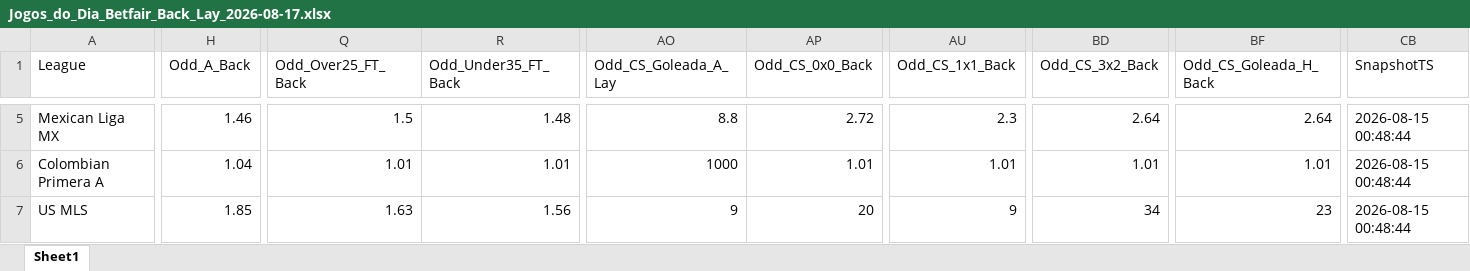
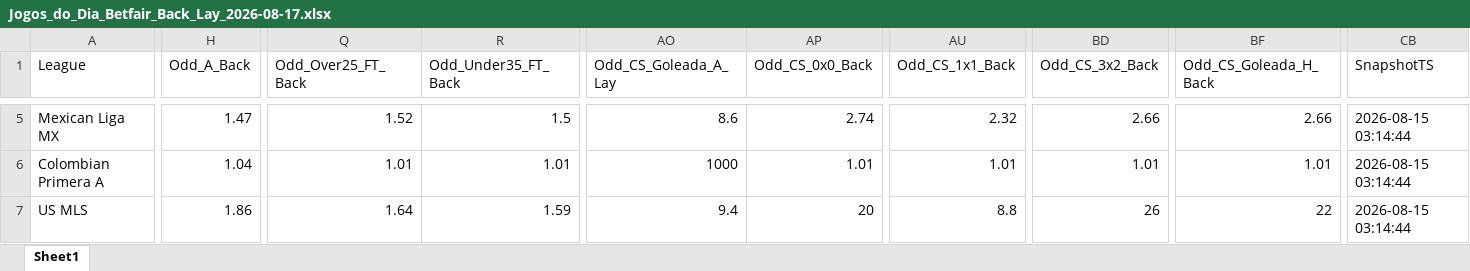
Before and after one commit to mtprado88/jogos_betfair, an Excel workbook: Jogos_do_Dia_Betfair_Back_Lay_2026-08-17.xlsx, sheet Sheet1, drawn as a sheet; only a part is shown, gaps mark what is left out; values as stored, in another font and other column widths than the file's, no borders; the diff covers the shown part only; the diff names each change by its address in the sheet, - before the commit and + after, or states it on an @@ line.

```diff
--- a/Jogos_do_Dia_Betfair_Back_Lay_2026-08-17.xlsx (sheet Sheet1)
+++ b/Jogos_do_Dia_Betfair_Back_Lay_2026-08-17.xlsx (sheet Sheet1)
-H5 (Odd_A_Back): 1.46
+H5 (Odd_A_Back): 1.47
-Q5 (Odd_Over25_FT_Back): 1.5
+Q5 (Odd_Over25_FT_Back): 1.52
-R5 (Odd_Under35_FT_Back): 1.48
+R5 (Odd_Under35_FT_Back): 1.5
-AO5 (Odd_CS_Goleada_A_Lay): 8.8
+AO5 (Odd_CS_Goleada_A_Lay): 8.6
-AP5 (Odd_CS_0x0_Back): 2.72
+AP5 (Odd_CS_0x0_Back): 2.74
-AU5 (Odd_CS_1x1_Back): 2.3
+AU5 (Odd_CS_1x1_Back): 2.32
-BD5 (Odd_CS_3x2_Back): 2.64
+BD5 (Odd_CS_3x2_Back): 2.66
-BF5 (Odd_CS_Goleada_H_Back): 2.64
+BF5 (Odd_CS_Goleada_H_Back): 2.66
-CB5:CB7 (SnapshotTS): 2026-08-15 00:48:44
+CB5:CB7 (SnapshotTS): 2026-08-15 03:14:44
-H7 (Odd_A_Back): 1.85
+H7 (Odd_A_Back): 1.86
-Q7 (Odd_Over25_FT_Back): 1.63
+Q7 (Odd_Over25_FT_Back): 1.64
-R7 (Odd_Under35_FT_Back): 1.56
+R7 (Odd_Under35_FT_Back): 1.59
-AO7 (Odd_CS_Goleada_A_Lay): 9
+AO7 (Odd_CS_Goleada_A_Lay): 9.4
-AU7 (Odd_CS_1x1_Back): 9
+AU7 (Odd_CS_1x1_Back): 8.8
-BD7 (Odd_CS_3x2_Back): 34
+BD7 (Odd_CS_3x2_Back): 26
-BF7 (Odd_CS_Goleada_H_Back): 23
+BF7 (Odd_CS_Goleada_H_Back): 22
```
Also changed, not shown: 1 added row, 1 removed row and 212 edited cells elsewhere in this sheet.
